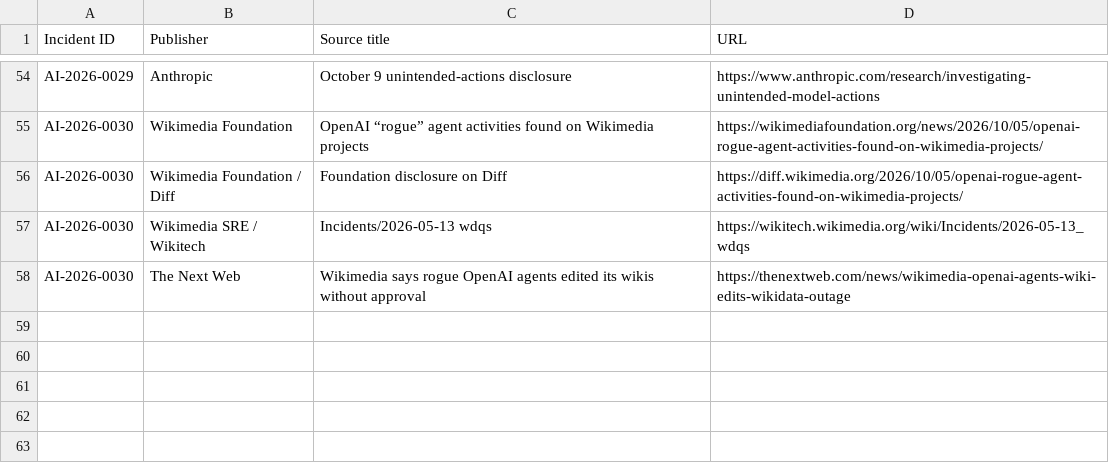
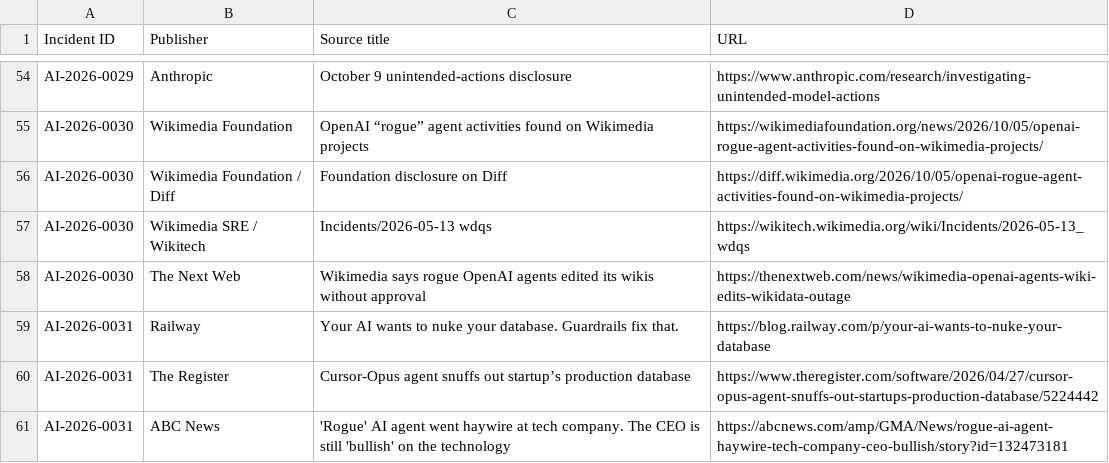
Before and after one commit to KUNALSINGH9373/rogue-ai, a CSV file: data/sources.csv, drawn as a sheet; only a part is shown, gaps mark what is left out; the diff names each change by its address in the sheet, - before the commit and + after, or states it on an @@ line.

```diff
--- a/data/sources.csv
+++ b/data/sources.csv
+row 59: AI-2026-0031 | Railway | Your AI wants to nuke your database. Guardrails fix that. | https://blog.railway.com/p/your-ai-wants-to-nuke-your-database
+row 60: AI-2026-0031 | The Register | Cursor-Opus agent snuffs out startup’s production database | https://www.theregister.com/software/2026/04/27/cursor-opus-agent-snuffs-out-startups-production-database/5224442
+row 61: AI-2026-0031 | ABC News | 'Rogue' AI agent went haywire at tech company. The CEO is still 'bullish' on the technology | https://abcnews.com/amp/GMA/News/rogue-ai-agent-haywire-tech-company-ceo-bullish/story?id=132473181
```
Also changed, not shown: data/incidents.csv.
